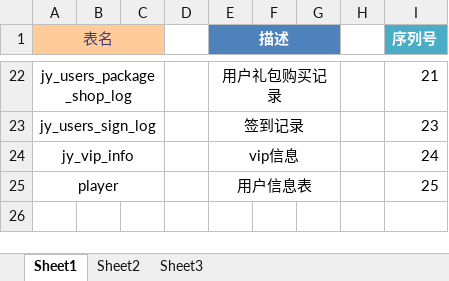
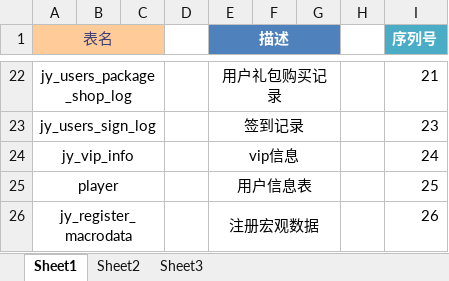
Before and after one commit to YeGithubAdmin/JYHD, an Excel workbook: 数据表.xlsx, sheet Sheet1, drawn as a sheet; only a part is shown, gaps mark what is left out; values as stored, in another font and other column widths than the file's, no borders; the diff names each change by its address in the sheet, - before the commit and + after, or states it on an @@ line.

```diff
--- a/数据表.xlsx (sheet Sheet1)
+++ b/数据表.xlsx (sheet Sheet1)
+row 26: jy_register_macrodata |  |  |  | 注册宏观数据 |  |  |  | 26
```
Also changed, not shown: 8 other files.
